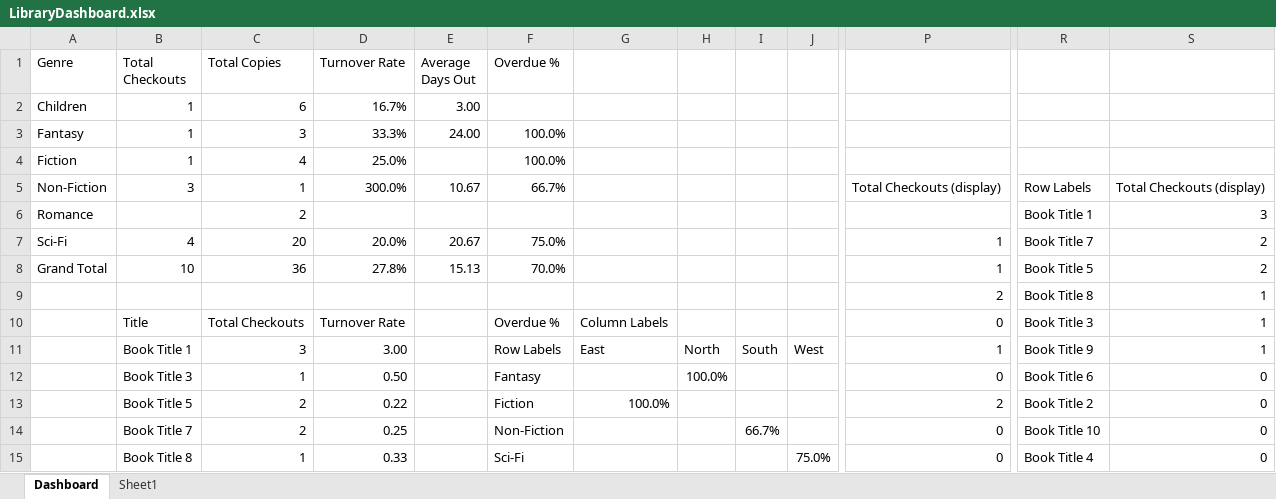
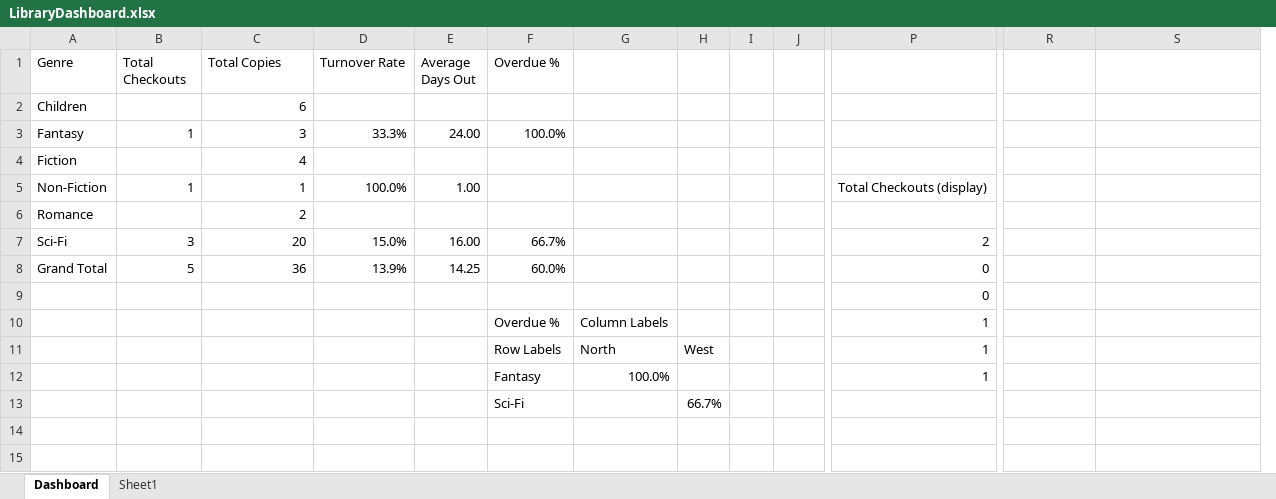
Before and after one commit to Xan-d-man07/Excel-Project, an Excel workbook: Excel/LibraryDashboard.xlsx, sheet Dashboard, drawn as a sheet; only a part is shown, gaps mark what is left out; values as stored, in another font and other column widths than the file's, no borders; charts and pictures and conditional formats not drawn; removed rows and columns are numbered as before the commit, all else as after; rows hold the shown columns only; the diff covers the shown part only; the diff names each change by its address in the sheet, - before the commit and + after, or states it on an @@ line.

```diff
--- a/Excel/LibraryDashboard.xlsx (sheet Dashboard)
+++ b/Excel/LibraryDashboard.xlsx (sheet Dashboard)
-column H, empty
+column I, empty
-B2 (Total Checkouts): 1
+B2 (Total Checkouts): (empty)
-D2 (Turnover Rate): 16.7%
+D2 (Turnover Rate): (empty)
-E2 (Average Days Out): 3.00
+E2 (Average Days Out): (empty)
-B4 (Total Checkouts): 1
+B4 (Total Checkouts): (empty)
-D4 (Turnover Rate): 25.0%
+D4 (Turnover Rate): (empty)
-F4 (Overdue %): 100.0%
+F4 (Overdue %): (empty)
-B5 (Total Checkouts): 3
+B5 (Total Checkouts): 1
-D5 (Turnover Rate): 300.0%
+D5 (Turnover Rate): 100.0%
-E5 (Average Days Out): 10.67
+E5 (Average Days Out): 1.00
-F5 (Overdue %): 66.7%
+F5 (Overdue %): (empty)
-R5: Row Labels
+R5: (empty)
-S5: Total Checkouts (display)
+S5: (empty)
-R6: Book Title 1
+R6: (empty)
-S6: 3
+S6: (empty)
-row 7: Sci-Fi | 4 | 20 | 20.0% | 20.67 | 75.0% |  |  |  |  | 1 | Book Title 7 | 2
-row 8: Grand Total | 10 | 36 | 27.8% | 15.13 | 70.0% |  |  |  |  | 1 | Book Title 5 | 2
-row 9:  |  |  |  |  |  |  |  |  |  | 2 | Book Title 8 | 1
-row 10:  | Title | Total Checkouts | Turnover Rate |  | Overdue % | Column Labels |  |  |  | 0 | Book Title 3 | 1
-row 11:  | Book Title 1 | 3 | 3.00 |  | Row Labels | East | North | South | West | 1 | Book Title 9 | 1
-row 12:  | Book Title 3 | 1 | 0.50 |  | Fantasy |  | 100.0% |  |  | 0 | Book Title 6 | 0
-row 13:  | Book Title 5 | 2 | 0.22 |  | Fiction | 100.0% |  |  |  | 2 | Book Title 2 | 0
+row 7: Sci-Fi | 3 | 20 | 15.0% | 16.00 | 66.7% |  |  |  |  | 2
+row 8: Grand Total | 5 | 36 | 13.9% | 14.25 | 60.0% |  |  |  |  | 0
+row 9:  |  |  |  |  |  |  |  |  |  | 0
+row 10:  |  |  |  |  | Overdue % | Column Labels |  |  |  | 1
+row 11:  |  |  |  |  | Row Labels | North | West |  |  | 1
+row 12:  |  |  |  |  | Fantasy | 100.0% |  |  |  | 1
+row 13:  |  |  |  |  | Sci-Fi |  | 66.7%
-row 14:  | Book Title 7 | 2 | 0.25 |  | Non-Fiction |  |  | 66.7% |  | 0 | Book Title 10 | 0
+row 14: (empty)
-row 15:  | Book Title 8 | 1 | 0.33 |  | Sci-Fi |  |  |  | 75.0% | 0 | Book Title 4 | 0
+row 15: (empty)
```
Also changed, not shown: 19 added rows, 6 removed rows and 39 edited cells elsewhere in this sheet, charts or pictures, 4 other files.
